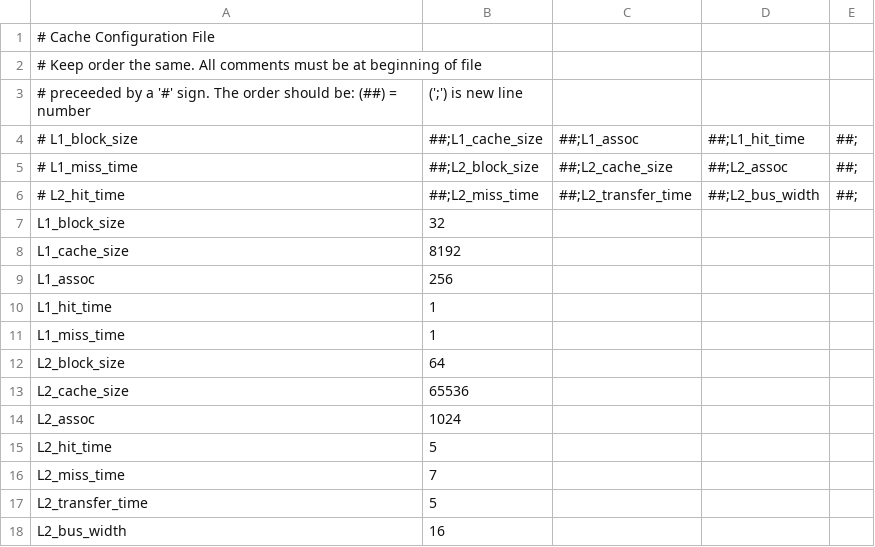
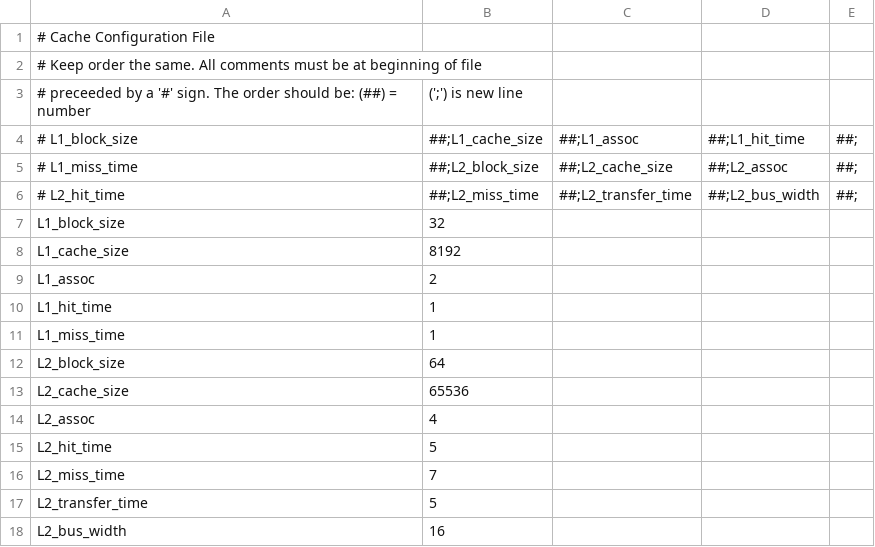
Before and after one commit to tommygebhardt/ECEN4593Cache, a CSV file: config.csv, drawn as a sheet.

```diff
--- a/config.csv
+++ b/config.csv
@@ -8,3 +8,3 @@ L1_block_size,32
 L1_cache_size,8192
-L1_assoc,256
+L1_assoc,2
 L1_hit_time,1
@@ -13,3 +13,3 @@ L2_block_size,64
 L2_cache_size,65536
-L2_assoc,1024
+L2_assoc,4
 L2_hit_time,5
```
Also changed, not shown: 4 other files.
